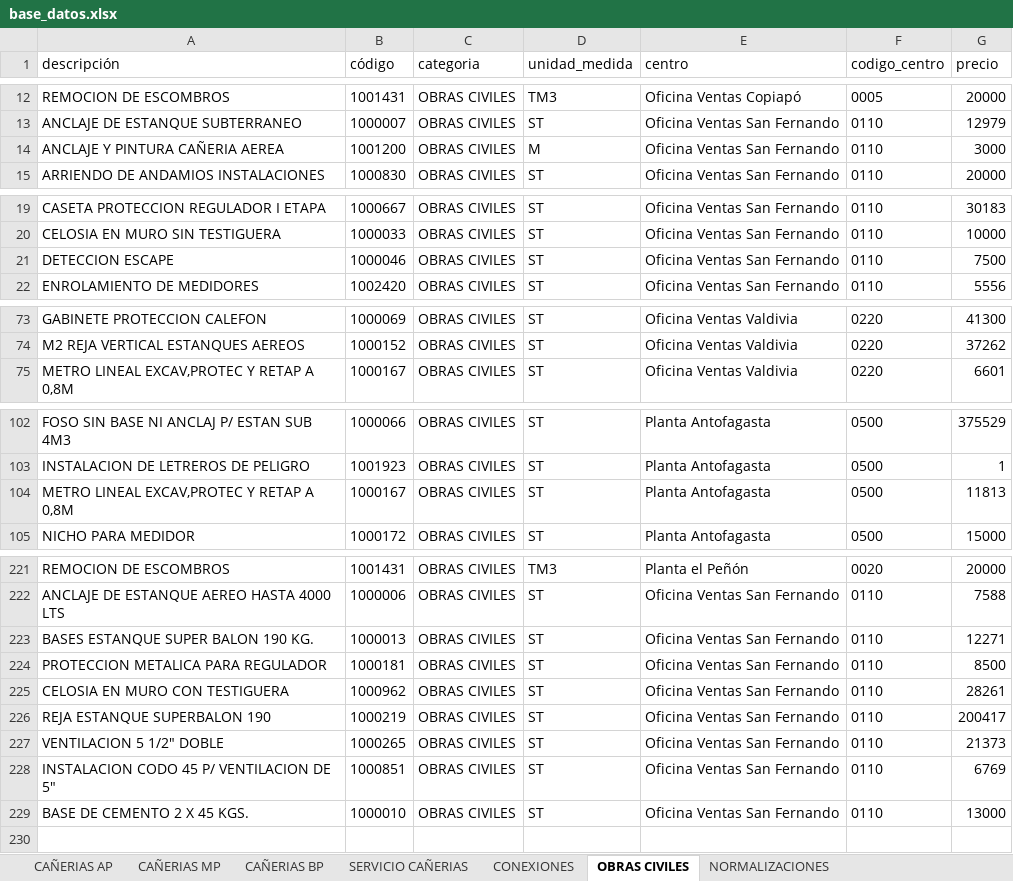
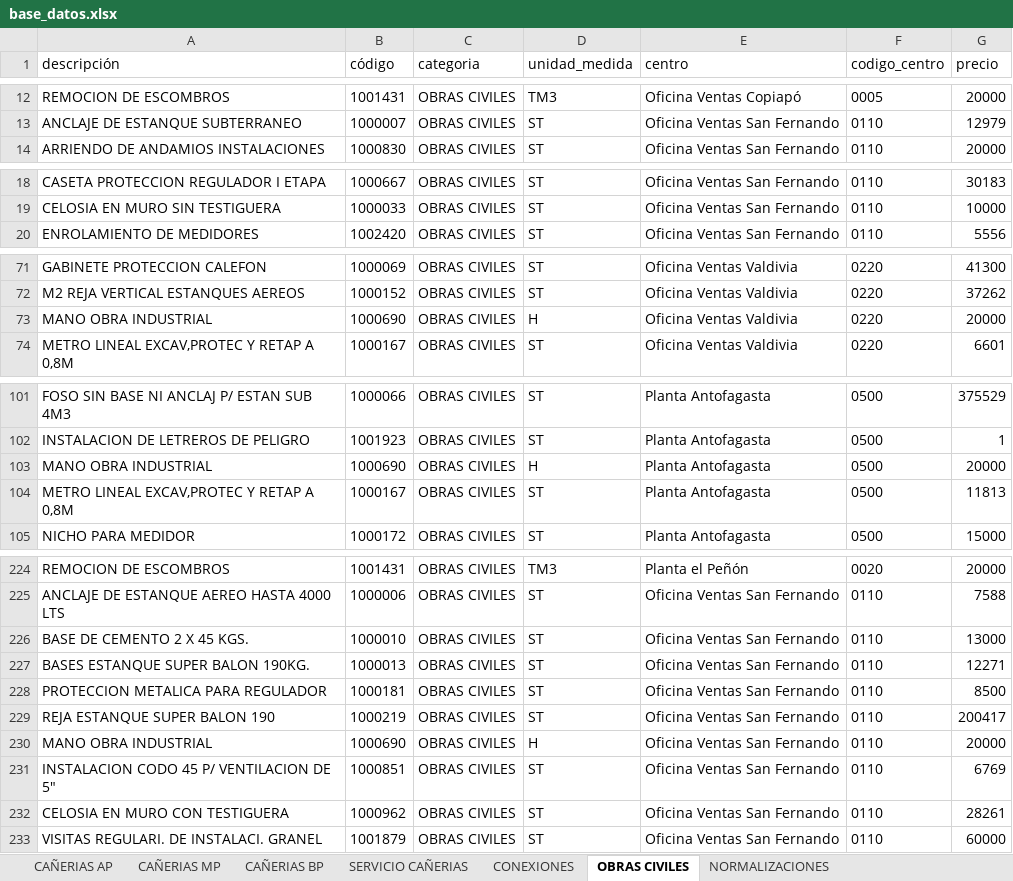
Before and after one commit to devece/planilla-cotizacion, an Excel workbook: base_datos.xlsx, sheet OBRAS CIVILES, drawn as a sheet; only a part is shown, gaps mark what is left out; values as stored, in another font and other column widths than the file's, no borders; removed rows and columns are numbered as before the commit, all else as after; the diff covers the shown part only; the diff names each change by its address in the sheet, - before the commit and + after, or states it on an @@ line.

```diff
--- a/base_datos.xlsx (sheet OBRAS CIVILES)
+++ b/base_datos.xlsx (sheet OBRAS CIVILES)
-row 14: ANCLAJE Y PINTURA CAÑERIA AEREA | 1001200 | OBRAS CIVILES | M | Oficina Ventas San Fernando | 0110 | 3000
-row 21: DETECCION ESCAPE | 1000046 | OBRAS CIVILES | ST | Oficina Ventas San Fernando | 0110 | 7500
+row 73: MANO OBRA INDUSTRIAL | 1000690 | OBRAS CIVILES | H | Oficina Ventas Valdivia | 0220 | 20000
+row 103: MANO OBRA INDUSTRIAL | 1000690 | OBRAS CIVILES | H | Planta Antofagasta | 0500 | 20000
@@ row 229 moved to row 226: BASE DE CEMENTO 2 X 45 KGS. @@
-A227 (descripción): BASES ESTANQUE SUPER BALON 190 KG.
+A227 (descripción): BASES ESTANQUE SUPER BALON 190KG.
+row 229: REJA ESTANQUE SUPER BALON 190 | 1000219 | OBRAS CIVILES | ST | Oficina Ventas San Fernando | 0110 | 200417
+row 230: MANO OBRA INDUSTRIAL | 1000690 | OBRAS CIVILES | H | Oficina Ventas San Fernando | 0110 | 20000
+row 231: INSTALACION CODO 45 P/ VENTILACION DE 5" | 1000851 | OBRAS CIVILES | ST | Oficina Ventas San Fernando | 0110 | 6769
-row 226: REJA ESTANQUE SUPERBALON 190 | 1000219 | OBRAS CIVILES | ST | Oficina Ventas San Fernando | 0110 | 200417
-row 227: VENTILACION 5 1/2" DOBLE | 1000265 | OBRAS CIVILES | ST | Oficina Ventas San Fernando | 0110 | 21373
-A233 (descripción): INSTALACION CODO 45 P/ VENTILACION DE 5"
+A233 (descripción): VISITAS REGULARI. DE INSTALACI. GRANEL
-B233 (código): 1000851
+B233 (código): 1001879
-G233 (precio): 6769
+G233 (precio): 60000
```
Also changed, not shown: 3 added rows elsewhere in this sheet, sheet CONEXIONES, sheet SERVICIO COMPRA DIRECTA, sheet NORMALIZACIONES, sheet SERVICIO CAÑERIAS, sheet EQUIPO COMPRA DIRECTA, sheet CAÑERIAS MP, 1 more sheet.
